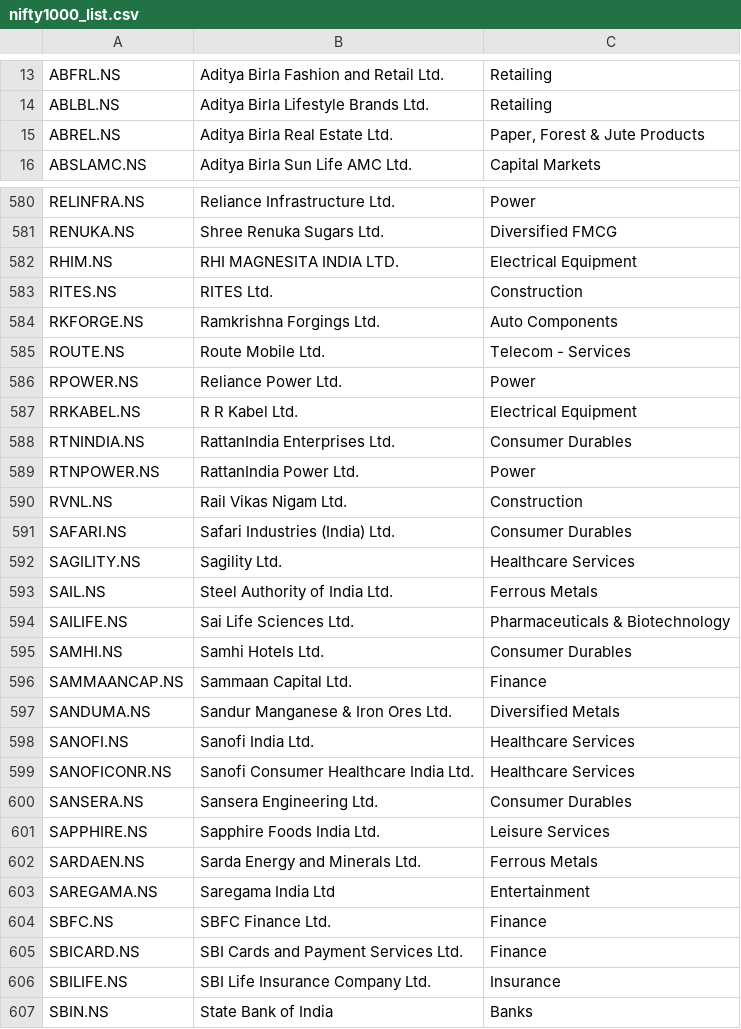
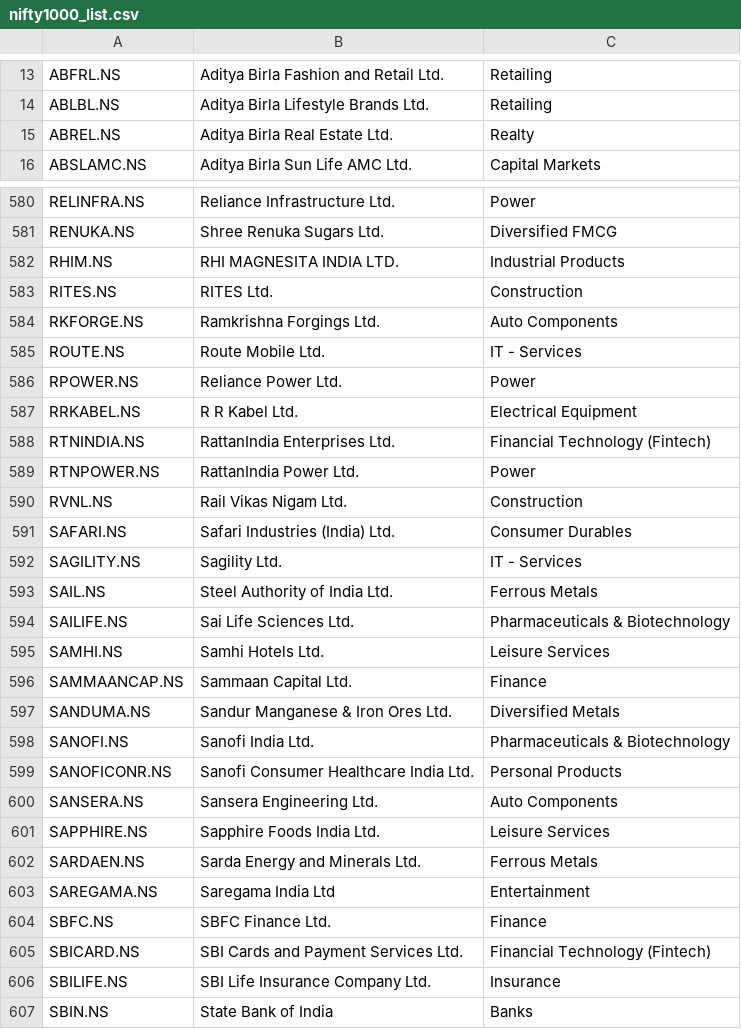
Before and after one commit to adi-git01/nifty-dashboard, a CSV file: data/nifty1000_list.csv, drawn as a sheet; only a part is shown, gaps mark what is left out; the diff covers the shown part only.

```diff
--- a/data/nifty1000_list.csv
+++ b/data/nifty1000_list.csv
@@ -14,3 +14,3 @@ ABFRL.NS,Aditya Birla Fashion and Retail Ltd.,Retailing
 ABLBL.NS,Aditya Birla Lifestyle Brands Ltd.,Retailing
-ABREL.NS,Aditya Birla Real Estate Ltd.,"Paper, Forest & Jute Products"
+ABREL.NS,Aditya Birla Real Estate Ltd.,Realty
 ABSLAMC.NS,Aditya Birla Sun Life AMC Ltd.,Capital Markets
@@ -581,9 +581,9 @@ RELINFRA.NS,Reliance Infrastructure Ltd.,Power
 RENUKA.NS,Shree Renuka Sugars Ltd.,Diversified FMCG
-RHIM.NS,RHI MAGNESITA INDIA LTD.,Electrical Equipment
+RHIM.NS,RHI MAGNESITA INDIA LTD.,Industrial Products
 RITES.NS,RITES Ltd.,Construction
 RKFORGE.NS,Ramkrishna Forgings Ltd.,Auto Components
-ROUTE.NS,Route Mobile Ltd.,Telecom - Services
+ROUTE.NS,Route Mobile Ltd.,IT - Services
 RPOWER.NS,Reliance Power Ltd.,Power
 RRKABEL.NS,R R Kabel Ltd.,Electrical Equipment
-RTNINDIA.NS,RattanIndia Enterprises Ltd.,Consumer Durables
+RTNINDIA.NS,RattanIndia Enterprises Ltd.,Financial Technology (Fintech)
 RTNPOWER.NS,RattanIndia Power Ltd.,Power
@@ -591,11 +591,11 @@ RVNL.NS,Rail Vikas Nigam Ltd.,Construction
 SAFARI.NS,Safari Industries (India) Ltd.,Consumer Durables
-SAGILITY.NS,Sagility Ltd.,Healthcare Services
+SAGILITY.NS,Sagility Ltd.,IT - Services
 SAIL.NS,Steel Authority of India Ltd.,Ferrous Metals
 SAILIFE.NS,Sai Life Sciences Ltd.,Pharmaceuticals & Biotechnology
-SAMHI.NS,Samhi Hotels Ltd.,Consumer Durables
+SAMHI.NS,Samhi Hotels Ltd.,Leisure Services
 SAMMAANCAP.NS,Sammaan Capital Ltd.,Finance
 SANDUMA.NS,Sandur Manganese & Iron Ores Ltd.,Diversified Metals
-SANOFI.NS,Sanofi India Ltd.,Healthcare Services
-SANOFICONR.NS,Sanofi Consumer Healthcare India Ltd.,Healthcare Services
-SANSERA.NS,Sansera Engineering Ltd.,Consumer Durables
+SANOFI.NS,Sanofi India Ltd.,Pharmaceuticals & Biotechnology
+SANOFICONR.NS,Sanofi Consumer Healthcare India Ltd.,Personal Products
+SANSERA.NS,Sansera Engineering Ltd.,Auto Components
 SAPPHIRE.NS,Sapphire Foods India Ltd.,Leisure Services
@@ -604,3 +604,3 @@ SAREGAMA.NS,Saregama India Ltd,Entertainment
 SBFC.NS,SBFC Finance Ltd.,Finance
-SBICARD.NS,SBI Cards and Payment Services Ltd.,Finance
+SBICARD.NS,SBI Cards and Payment Services Ltd.,Financial Technology (Fintech)
 SBILIFE.NS,SBI Life Insurance Company Ltd.,Insurance
```
Also changed, not shown: 139 edited cells elsewhere in this file.
